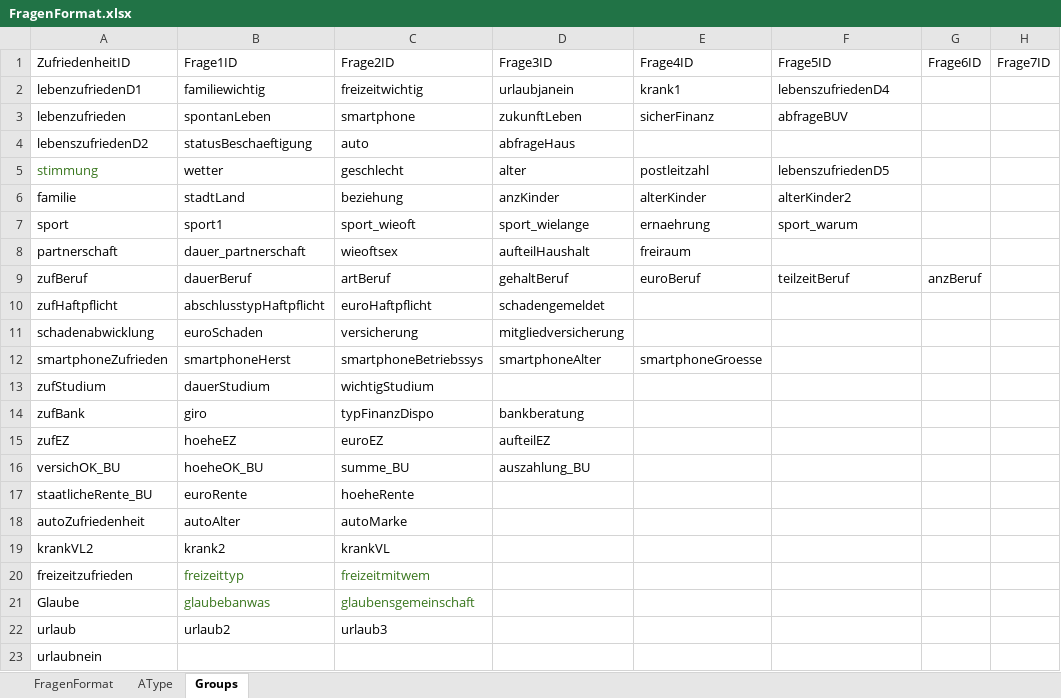
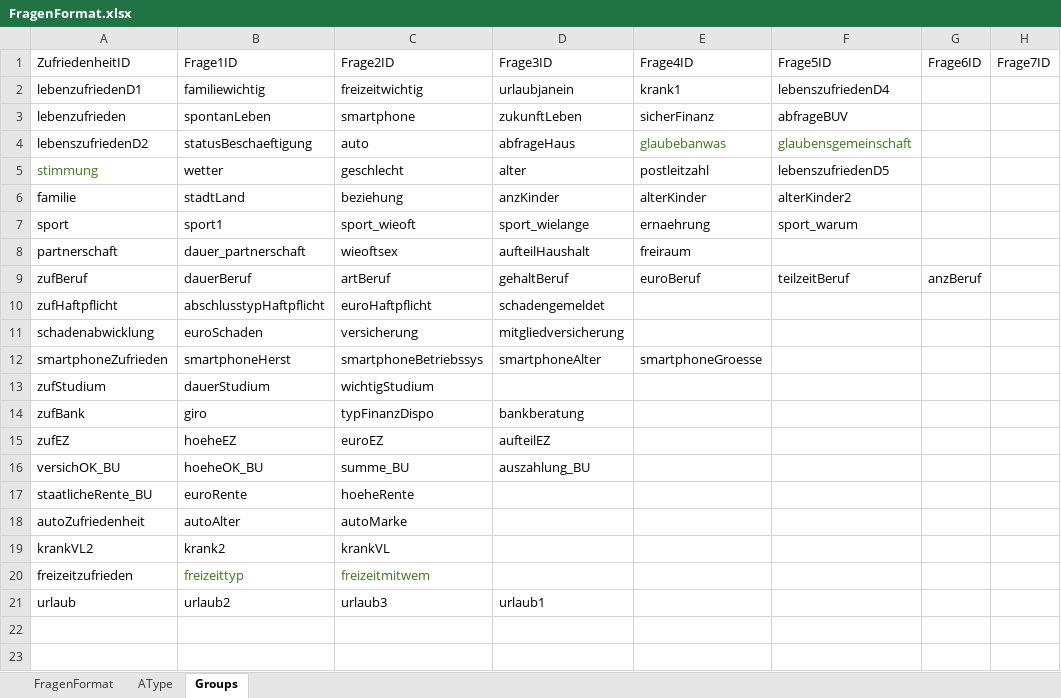
Before and after one commit to thetaris/extralife, an Excel workbook: peercheck/FragenFormat.xlsx, sheet Groups, drawn as a sheet; values as stored, in another font and other column widths than the file's, no borders; charts and pictures not drawn; removed rows and columns are numbered as before the commit, all else as after; the diff names each change by its address in the sheet, - before the commit and + after, or states it on an @@ line.

```diff
--- a/peercheck/FragenFormat.xlsx (sheet Groups)
+++ b/peercheck/FragenFormat.xlsx (sheet Groups)
-E4 (Frage4ID): (empty)
+E4 (Frage4ID): glaubebanwas
-F4 (Frage5ID): (empty)
+F4 (Frage5ID): glaubensgemeinschaft
-row 21: Glaube | glaubebanwas | glaubensgemeinschaft
-D21 (Frage3ID): (empty)
+D21 (Frage3ID): urlaub1
-row 23: urlaubnein
```
Also changed, not shown: sheet FragenFormat, 1 other file.
